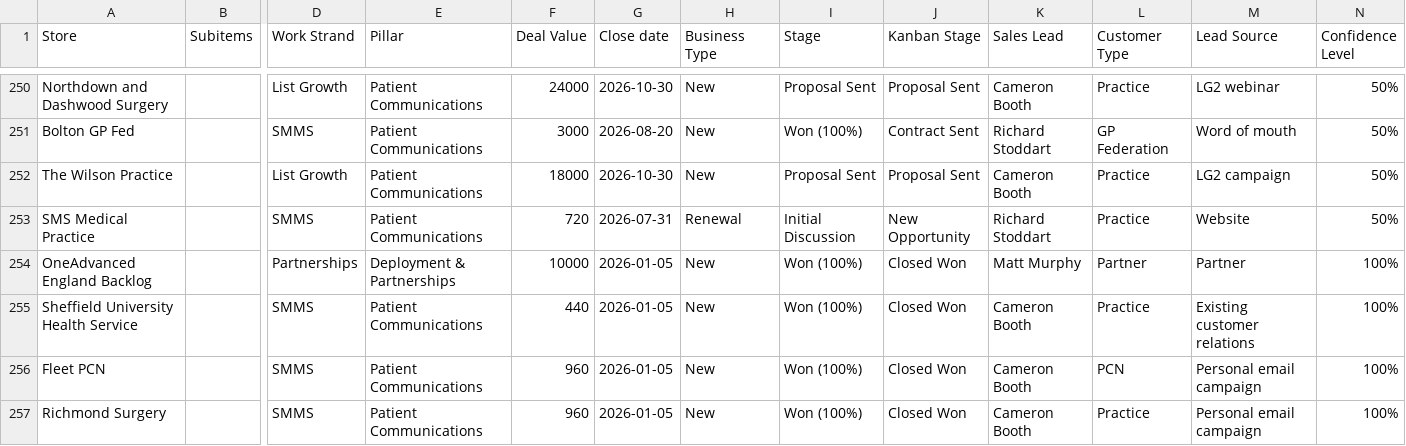
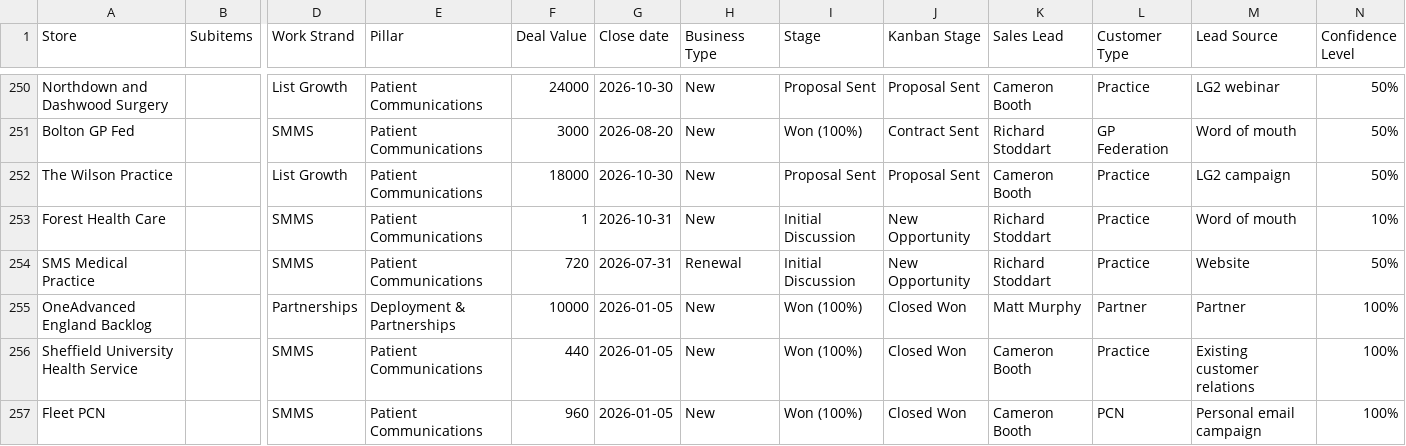
Before and after one commit to JCRedmoorHealth/vercel-mcp-python, a CSV file: Boards data/OpportunitiesBoard.csv, drawn as a sheet; only a part is shown, gaps mark what is left out; the shorter side is filled out with more unchanged rows; rows hold the shown columns only; the diff names each change by its address in the sheet, - before the commit and + after, or states it on an @@ line.

```diff
--- a/Boards data/OpportunitiesBoard.csv
+++ b/Boards data/OpportunitiesBoard.csv
+row 253: Forest Health Care |  | SMMS | Patient Communications | 1 | 2026-10-31 | New | Initial Discussion | New Opportunity | Richard Stoddart | Practice | Word of mouth | 10%
```
